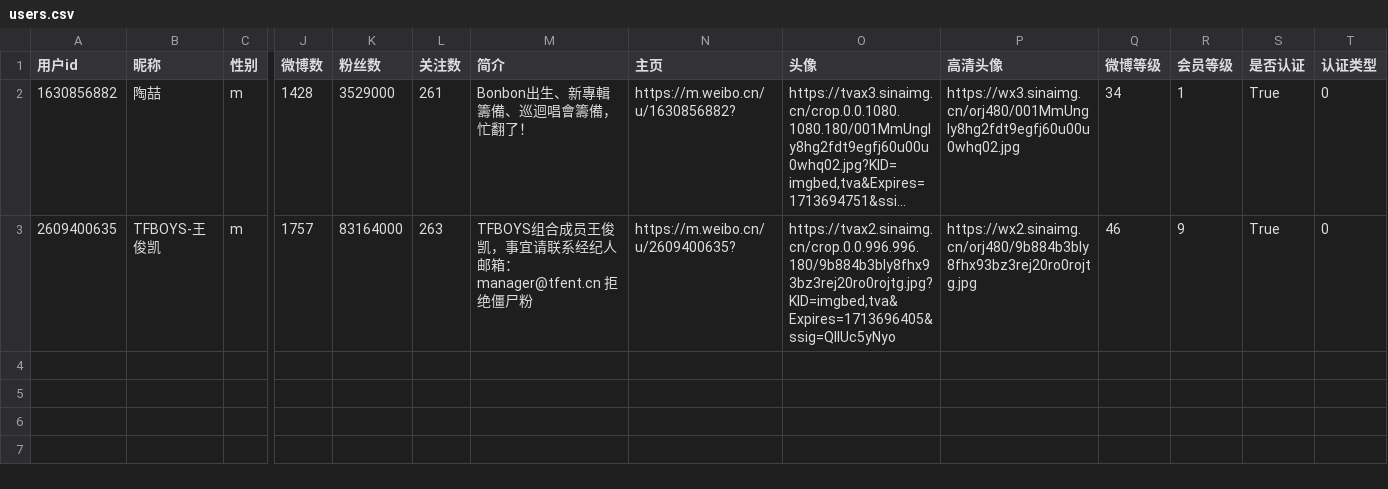
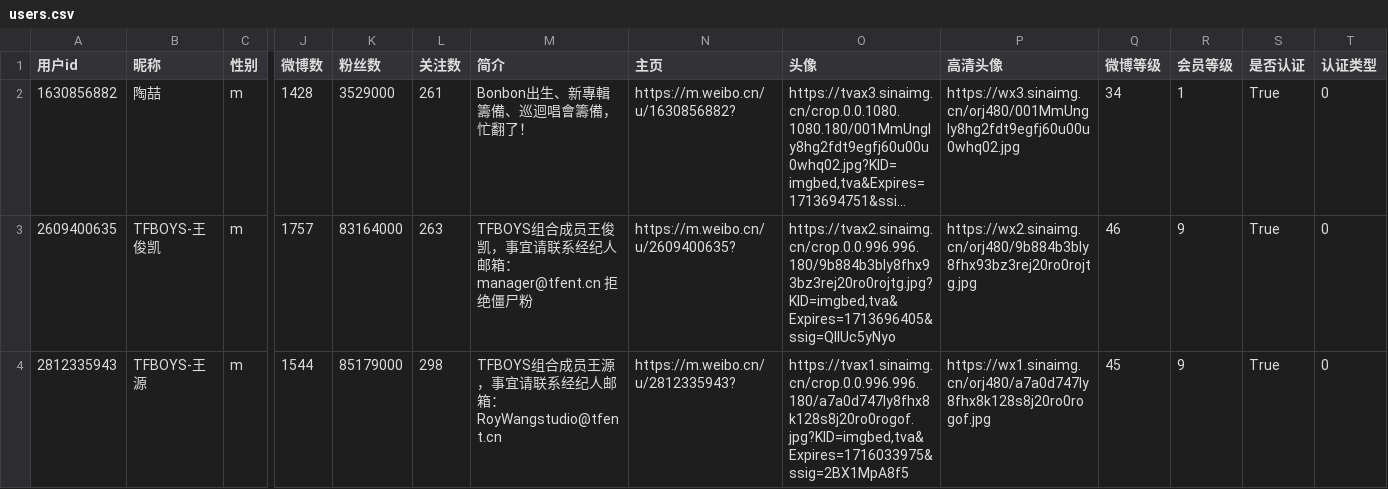
Before and after one commit to JulianChu-1/whut-final, a CSV file: backend/spider/weibo/users.csv, drawn as a sheet; only a part is shown, gaps mark what is left out; long unchanged cells end in …; rows hold the shown columns only; the diff names each change by its address in the sheet, - before the commit and + after, or states it on an @@ line.

Commit message:
modified:   backend/js.json 	modified:   backend/log/all.log 	new file:   backend/log/all.log.2024-04-29 	new file:   backend/log/all.log.2024-05-18 	modified:   backend/routers/__pycache__/analysis.cpython-311.pyc 	modified:   backend/spider/config.json 	modified:   backend/spider/weibo/users.csv 	modified:   frontend/public/lda_pass8.html 	modified:   frontend/src/components/WeiboForm/index.tsx 	new file:   frontend/src/pages/analysis/ha/index.tsx 	modified:   frontend/src/pages/analysis/trend/chart_e.tsx 	modified:   frontend/src/pages/analysis/trend/index.tsx 	modified:   frontend/src/pages/weibo/index.tsx 	modified:   frontend/src/pages/welcome/index.module.css 	modified:   frontend/src/pages/welcome/index.tsx 	modified:   model/1/data_topic.xlsx 	modified:   model/1/learn.ipynb 	new file:   model/1/perplexity.png 	new file:   model/1/perplexity_and_score.png 	new file:   model/1/score_vs_topics.png 	new file:   model/1/show.ipynb 	modified:   model/data/stopwords.txt

```diff
--- a/backend/spider/weibo/users.csv
+++ b/backend/spider/weibo/users.csv
+row 4: 2812335943 | TFBOYS-王源 | m | 1544 | 85179000 | 298 | TFBOYS组合成员王源，事宜请联系经纪人邮箱：RoyWangstudio@tfent.cn | https://m.weibo.cn/u/2812335943? | https://tvax1.sinaimg.cn/crop.0.0.996.996.180/a7a0d747ly8fhx8k128s8j20ro0rogof.jpg?KID=imgbed,tva&Expires=1716033975&ssig=2BX1MpA8f5 | https://wx1.sinaimg.cn/orj480/a7a0d747ly8fhx8k128s8j20ro0rogof.jpg | 45 | 9 | True | 0
```
Also changed, not shown: 20 other files.
